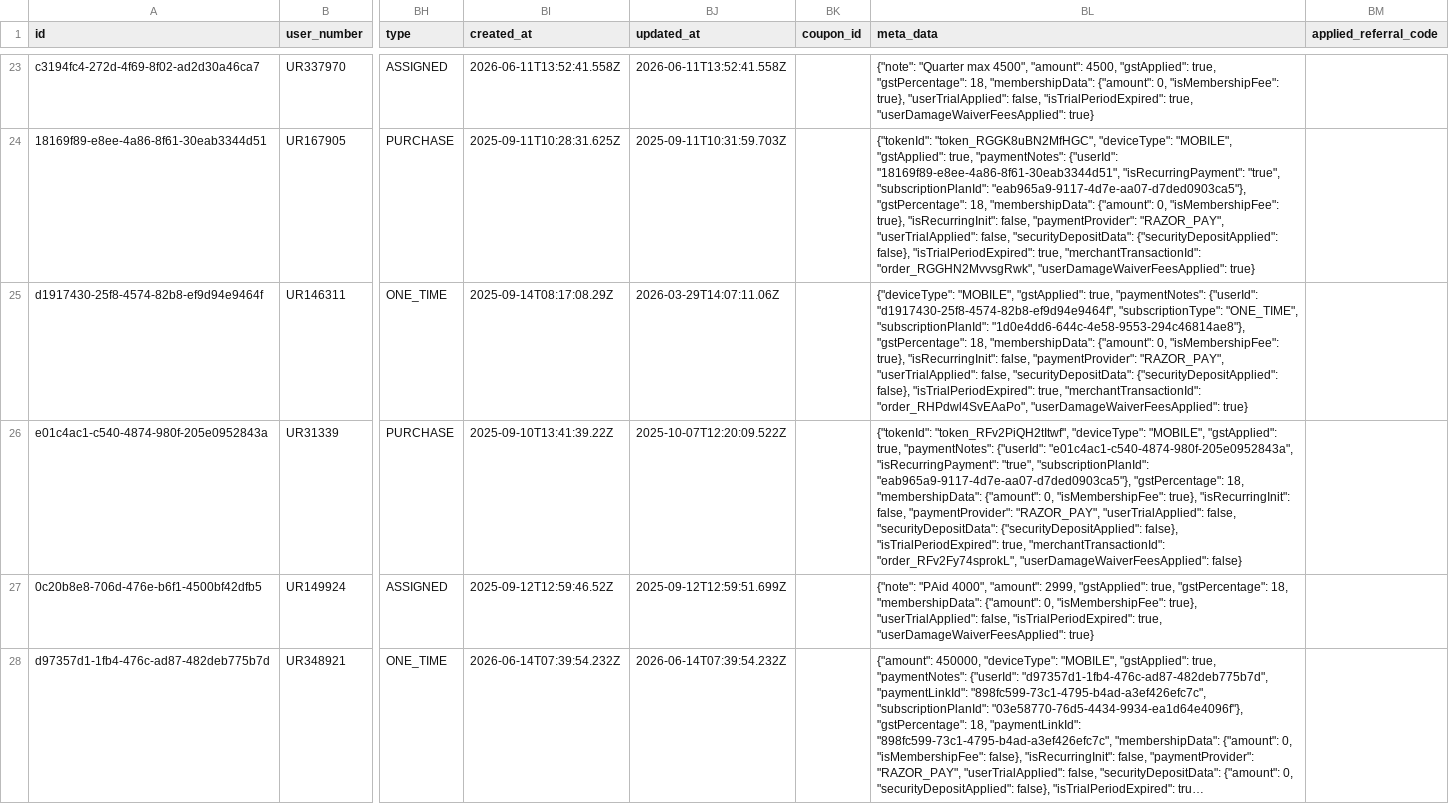
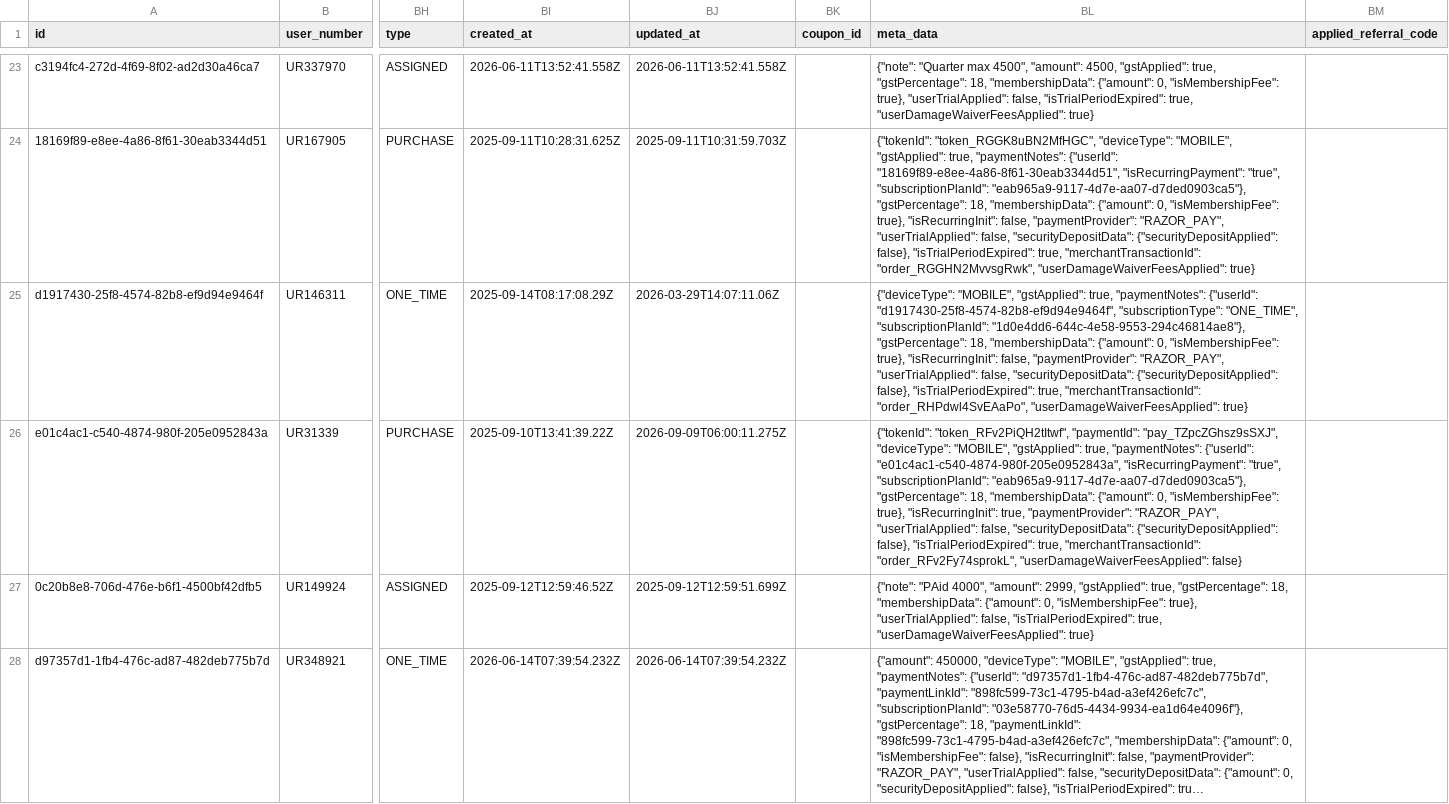
Before and after one commit to Amankr0402/Daily-Sales-Revenue-Report, a CSV file: data/subs_ending_5d_details.csv, drawn as a sheet; only a part is shown, gaps mark what is left out; long unchanged cells end in …; the diff names each change by its address in the sheet, - before the commit and + after, or states it on an @@ line.

```diff
--- a/data/subs_ending_5d_details.csv
+++ b/data/subs_ending_5d_details.csv
-BJ26 (updated_at): 2025-10-07T12:20:09.522Z
+BJ26 (updated_at): 2026-09-09T06:00:11.275Z
-BL26 (meta_data): {"tokenId": "token_RFv2PiQH2tItwf", "deviceType": "MOBILE", "gstApplied": true, "paymentNotes": {"userId": "e01c4ac1-c540-4874-980f-205e0952843a", "isRecurringPayment": "true", "subscriptionPlanId": "eab965a9-9117-4d7e-aa07-d7ded0903ca5"}, "gstPercentage": 18, "membershipData": {"amount": 0, "isMembershipFee": true}, "isRecurringInit": false, "paymentProvider": "RAZOR_PAY",…
+BL26 (meta_data): {"tokenId": "token_RFv2PiQH2tItwf", "paymentId": "pay_TZpcZGhsz9sSXJ", "deviceType": "MOBILE", "gstApplied": true, "paymentNotes": {"userId": "e01c4ac1-c540-4874-980f-205e0952843a", "isRecurringPayment": "true", "subscriptionPlanId": "eab965a9-9117-4d7e-aa07-d7ded0903ca5"}, "gstPercentage": 18, "membershipData": {"amount": 0, "isMembershipFee": true}, "isRecurringInit": true, "paymentProvider": "RAZOR_PAY",…
```
Also changed, not shown: data/all_new_users_order_status_details.csv, data/new_users_delivery_status_details.csv, 6 other files.
